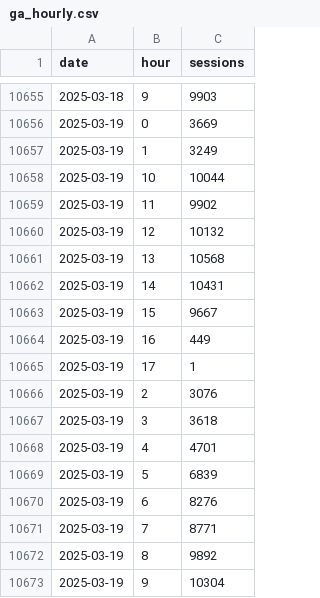
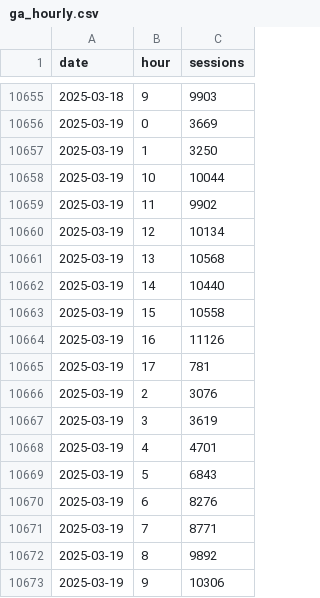
Before and after one commit to EdwardKing1701/tr_ecom_dbt, a CSV file: seeds/load/hourly/ga_hourly.csv, drawn as a sheet; only a part is shown, gaps mark what is left out.

Commit message:
Automated update of seed files

```diff
--- a/seeds/load/hourly/ga_hourly.csv
+++ b/seeds/load/hourly/ga_hourly.csv
@@ -10656,15 +10656,15 @@
 2025-03-19,0,3669
-2025-03-19,1,3249
+2025-03-19,1,3250
 2025-03-19,10,10044
 2025-03-19,11,9902
-2025-03-19,12,10132
+2025-03-19,12,10134
 2025-03-19,13,10568
-2025-03-19,14,10431
-2025-03-19,15,9667
-2025-03-19,16,449
-2025-03-19,17,1
+2025-03-19,14,10440
+2025-03-19,15,10558
+2025-03-19,16,11126
+2025-03-19,17,781
 2025-03-19,2,3076
-2025-03-19,3,3618
+2025-03-19,3,3619
 2025-03-19,4,4701
-2025-03-19,5,6839
+2025-03-19,5,6843
 2025-03-19,6,8276
@@ -10672,2 +10672,2 @@
 2025-03-19,8,9892
-2025-03-19,9,10304
+2025-03-19,9,10306
```
Also changed, not shown: seeds/load/daily/ga_sessions.csv.
